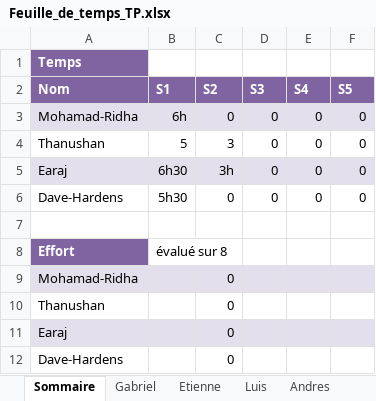
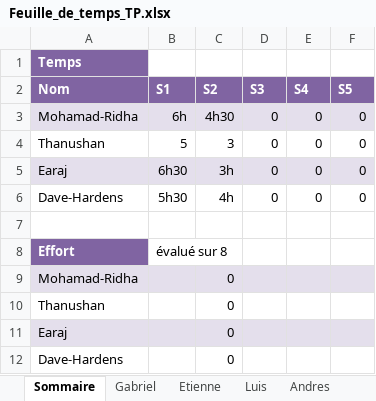
Before and after one commit to earaj/Tech2buy-webapp, an Excel workbook: Documents/Feuille_de_temps_TP.xlsx, sheet Sommaire, drawn as a sheet; values as stored, in another font and other column widths than the file's, no borders; the diff names each change by its address in the sheet, - before the commit and + after, or states it on an @@ line.

Commit message:
Fait ma partie dans la page Panier et modifer le document suivi et feuille de temps pour la semaine

```diff
--- a/Documents/Feuille_de_temps_TP.xlsx (sheet Sommaire)
+++ b/Documents/Feuille_de_temps_TP.xlsx (sheet Sommaire)
-C3 (S2): 0
+C3 (S2): 4h30
-C6 (S2): 0
+C6 (S2): 4h
```
Also changed, not shown: 3 other files.
